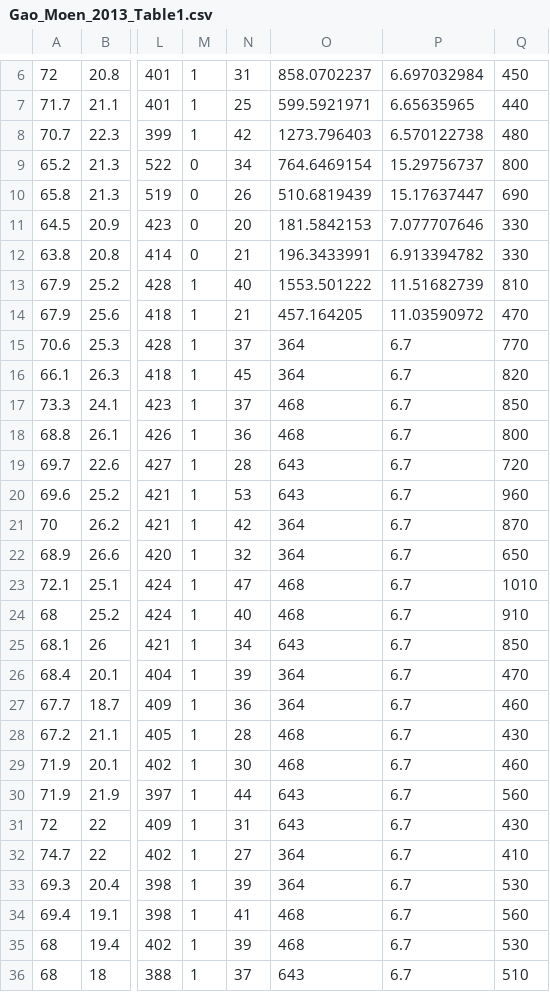
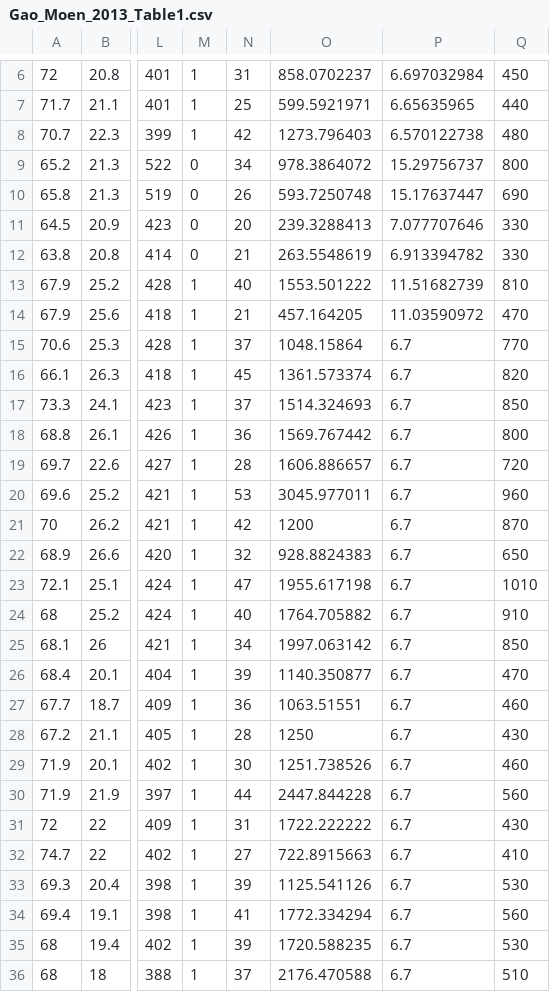
Before and after one commit to runtosolve/StructuresKit.jl, a CSV file: docs/PurlinDesigner/papers/CFSRC2020/inputs/Gao_Moen_2013_Table1.csv, drawn as a sheet; only a part is shown, gaps mark what is left out; the diff covers the shown part only; the diff names each change by its address in the sheet, - before the commit and + after, or states it on an @@ line.

Commit message:
finished CFSRC 2020

```diff
--- a/docs/PurlinDesigner/papers/CFSRC2020/inputs/Gao_Moen_2013_Table1.csv
+++ b/docs/PurlinDesigner/papers/CFSRC2020/inputs/Gao_Moen_2013_Table1.csv
-O9: 764.6469154
+O9: 978.3864072
-O10: 510.6819439
+O10: 593.7250748
-O11: 181.5842153
+O11: 239.3288413
-O12: 196.3433991
+O12: 263.5548619
-O15: 364
+O15: 1048.15864
-O16: 364
+O16: 1361.573374
-O17: 468
+O17: 1514.324693
-O18: 468
+O18: 1569.767442
-O19: 643
+O19: 1606.886657
-O20: 643
+O20: 3045.977011
-O21: 364
+O21: 1200
-O22: 364
+O22: 928.8824383
-O23: 468
+O23: 1955.617198
-O24: 468
+O24: 1764.705882
-O25: 643
+O25: 1997.063142
-O26: 364
+O26: 1140.350877
-O27: 364
+O27: 1063.51551
-O28: 468
+O28: 1250
-O29: 468
+O29: 1251.738526
-O30: 643
+O30: 2447.844228
-O31: 643
+O31: 1722.222222
-O32: 364
+O32: 722.8915663
-O33: 364
+O33: 1125.541126
-O34: 468
+O34: 1772.334294
-O35: 468
+O35: 1720.588235
-O36: 643
+O36: 2176.470588
```
Also changed, not shown: 13 edited cells elsewhere in this file, docs/PurlinDesigner/papers/CFSRC2020/inputs/k.csv, 10 other files.
